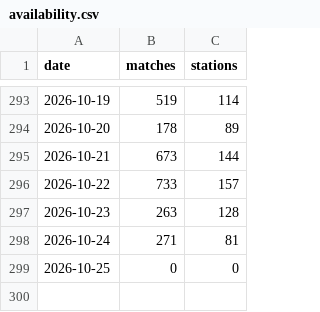
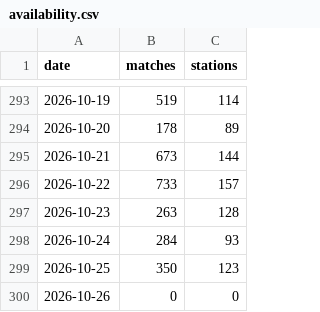
Before and after one commit to jamespsmith2018-ops/uk-meteor-data, a CSV file: data/availability.csv, drawn as a sheet; only a part is shown, gaps mark what is left out.

```diff
--- a/data/availability.csv
+++ b/data/availability.csv
@@ -297,3 +297,4 @@ date,matches,stations
 2026-10-23,263,128
-2026-10-24,271,81
-2026-10-25,0,0
+2026-10-24,284,93
+2026-10-25,350,123
+2026-10-26,0,0
```
Also changed, not shown: 3 other files.
